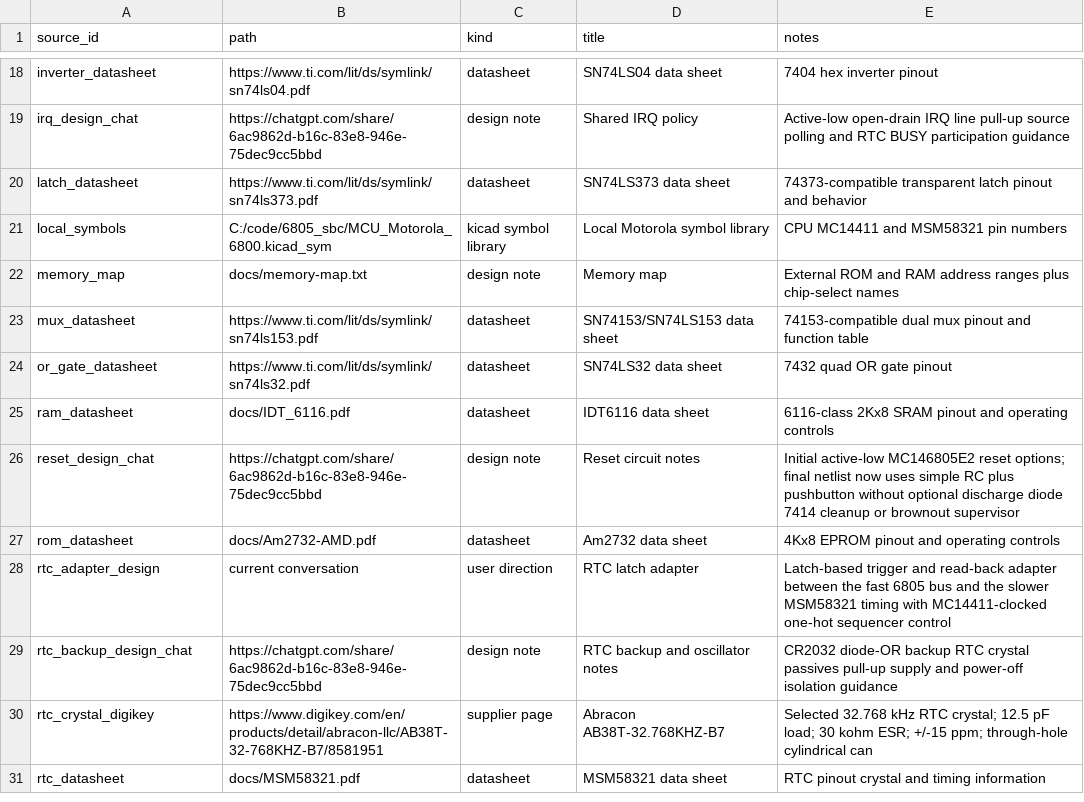
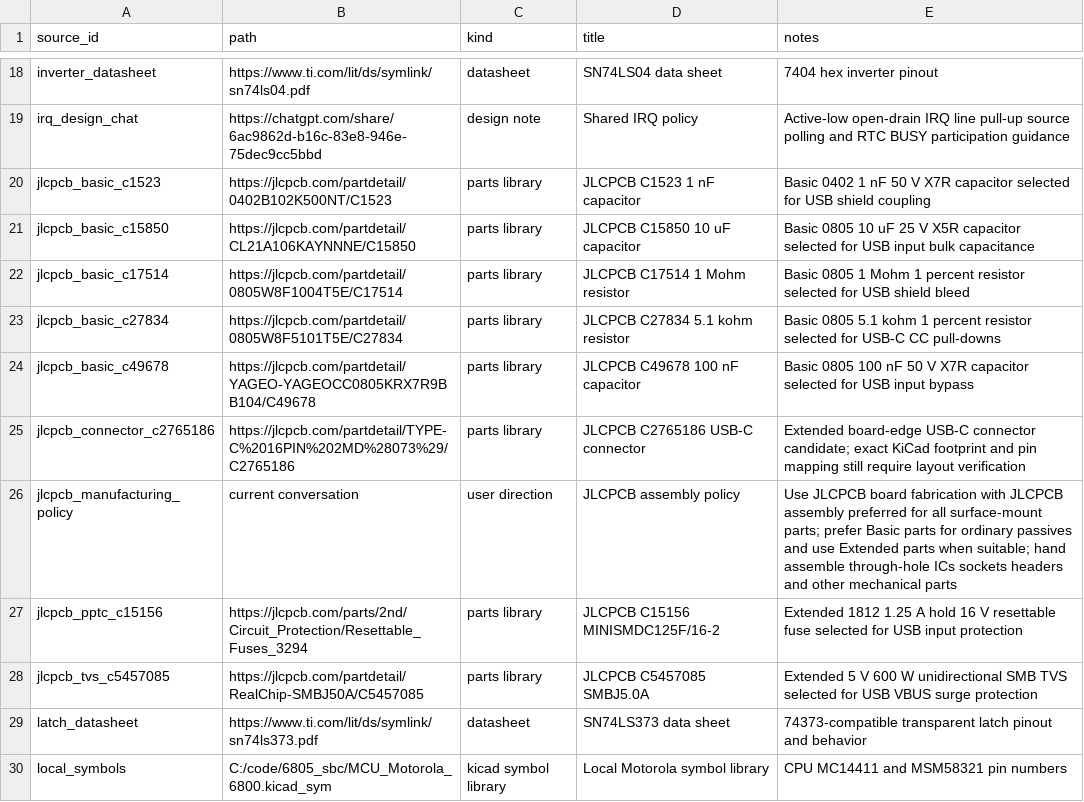
Before and after one commit to LegalizeAdulthood/6805_SBC, a CSV file: design/netlist/sources.csv, drawn as a sheet; only a part is shown, gaps mark what is left out; the shorter side is filled out with more unchanged rows; the diff names each change by its address in the sheet, - before the commit and + after, or states it on an @@ line.

Commit message:
Select JLCPCB USB-C power input parts
Resolve the USB-C power input staging by choosing JLCPCB Basic passives for
bulk and bypass capacitance, CC pull-downs, and shield treatment. Record
Extended JLCPCB candidates for the board-edge USB-C connector, PPTC fuse, and
VBUS TVS, and update the shield net to use 1 nF in parallel with 1 Mohm to
ground.

Add the JLCPCB assembly policy that surface-mount parts should prefer JLCPCB
assembly, with through-hole ICs, sockets, headers, and mechanical parts left
for hand assembly as needed.

```diff
--- a/design/netlist/sources.csv
+++ b/design/netlist/sources.csv
+row 20: jlcpcb_basic_c1523 | https://jlcpcb.com/partdetail/0402B102K500NT/C1523 | parts library | JLCPCB C1523 1 nF capacitor | Basic 0402 1 nF 50 V X7R capacitor selected for USB shield coupling
+row 21: jlcpcb_basic_c15850 | https://jlcpcb.com/partdetail/CL21A106KAYNNNE/C15850 | parts library | JLCPCB C15850 10 uF capacitor | Basic 0805 10 uF 25 V X5R capacitor selected for USB input bulk capacitance
+row 22: jlcpcb_basic_c17514 | https://jlcpcb.com/partdetail/0805W8F1004T5E/C17514 | parts library | JLCPCB C17514 1 Mohm resistor | Basic 0805 1 Mohm 1 percent resistor selected for USB shield bleed
+row 23: jlcpcb_basic_c27834 | https://jlcpcb.com/partdetail/0805W8F5101T5E/C27834 | parts library | JLCPCB C27834 5.1 kohm resistor | Basic 0805 5.1 kohm 1 percent resistor selected for USB-C CC pull-downs
+row 24: jlcpcb_basic_c49678 | https://jlcpcb.com/partdetail/YAGEO-YAGEOCC0805KRX7R9BB104/C49678 | parts library | JLCPCB C49678 100 nF capacitor | Basic 0805 100 nF 50 V X7R capacitor selected for USB input bypass
+row 25: jlcpcb_connector_c2765186 | https://jlcpcb.com/partdetail/TYPE-C%2016PIN%202MD%28073%29/C2765186 | parts library | JLCPCB C2765186 USB-C connector | Extended board-edge USB-C connector candidate; exact KiCad footprint and pin mapping still require layout verification
+row 26: jlcpcb_manufacturing_policy | current conversation | user direction | JLCPCB assembly policy | Use JLCPCB board fabrication with JLCPCB assembly preferred for all surface-mount parts; prefer Basic parts for ordinary passives and use Extended parts when suitable; hand assemble through-hole ICs sockets headers and other mechanical parts
+row 27: jlcpcb_pptc_c15156 | https://jlcpcb.com/parts/2nd/Circuit_Protection/Resettable_Fuses_3294 | parts library | JLCPCB C15156 MINISMDC125F/16-2 | Extended 1812 1.25 A hold 16 V resettable fuse selected for USB input protection
+row 28: jlcpcb_tvs_c5457085 | https://jlcpcb.com/partdetail/RealChip-SMBJ50A/C5457085 | parts library | JLCPCB C5457085 SMBJ5.0A | Extended 5 V 600 W unidirectional SMB TVS selected for USB VBUS surge protection
```
Also changed, not shown: design/netlist/components.csv, design/netlist/decisions.csv, 5 other files.
